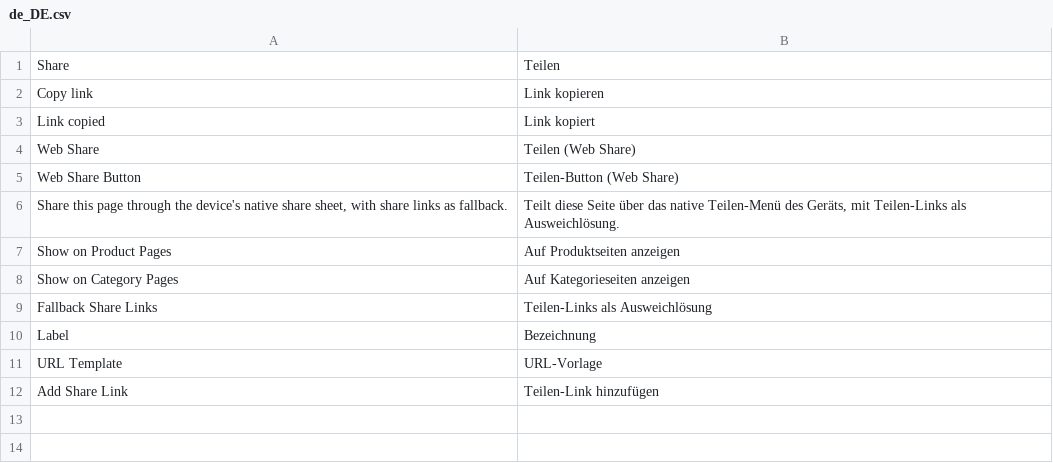
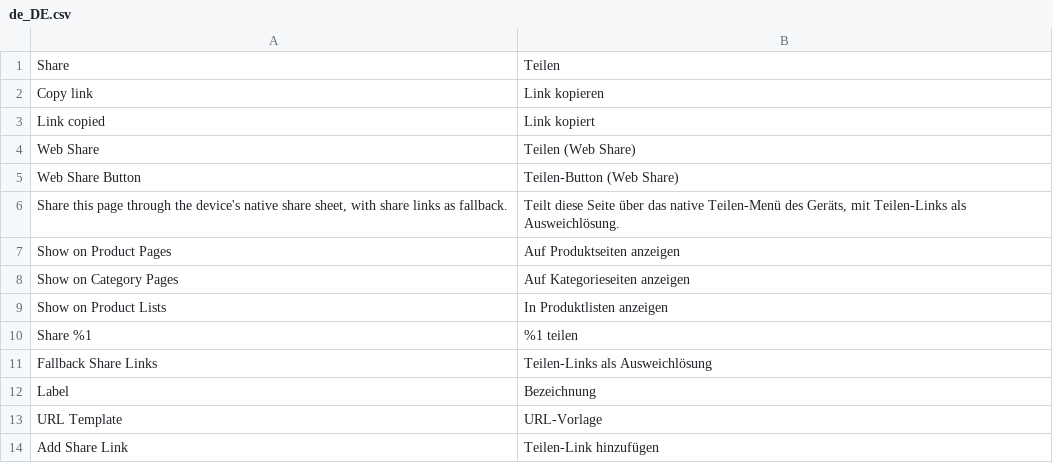
Before and after one commit to brosenberger/module-web-share, a CSV file: i18n/de_DE.csv, drawn as a sheet; the diff names each change by its address in the sheet, - before the commit and + after, or states it on an @@ line.

Commit message:
feat: a share icon on every product tile of category and search listings

```diff
--- a/i18n/de_DE.csv
+++ b/i18n/de_DE.csv
+row 9: Show on Product Lists | In Produktlisten anzeigen
+row 10: Share %1 | %1 teilen
```
Also changed, not shown: 15 other files.
